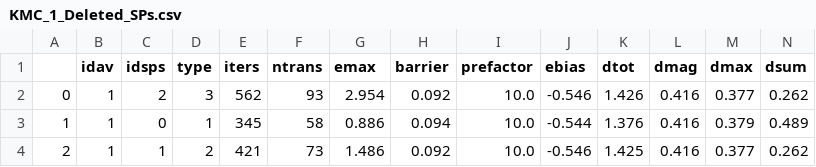
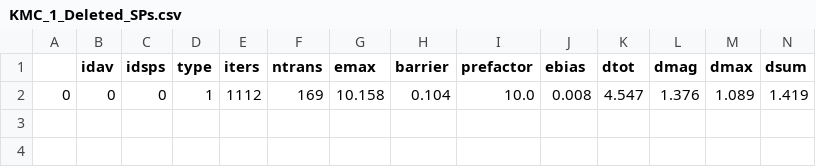
Before and after one commit to TaoLiang120/SEAKMC2_py_parallel, a CSV file: Fe_vacancy/SPOut/KMC_1_Deleted_SPs.csv, drawn as a sheet; only a part is shown; removed rows and columns are numbered as before the commit, all else as after; rows hold the shown columns only; the diff names each change by its address in the sheet, - before the commit and + after, or states it on an @@ line.

```diff
--- a/Fe_vacancy/SPOut/KMC_1_Deleted_SPs.csv
+++ b/Fe_vacancy/SPOut/KMC_1_Deleted_SPs.csv
-row 2: 0 | 1 | 2 | 3 | 562 | 93 | 2.954 | 0.092 | 10.0 | -0.546 | 1.426 | 0.416 | 0.377 | 0.262
-row 3: 1 | 1 | 0 | 1 | 345 | 58 | 0.886 | 0.094 | 10.0 | -0.544 | 1.376 | 0.416 | 0.379 | 0.489
-row 4: 2 | 1 | 1 | 2 | 421 | 73 | 1.486 | 0.092 | 10.0 | -0.546 | 1.425 | 0.416 | 0.377 | 0.262
+row 2: 0 | 0 | 0 | 1 | 1112 | 169 | 10.158 | 0.104 | 10.0 | 0.008 | 4.547 | 1.376 | 1.089 | 1.419
```
Also changed, not shown: Fe_vacancy/SPOut/KMC_0_DetailSPs.csv, Fe_vacancy/SPOut/KMC_0_Prob.csv, 18 other files.
